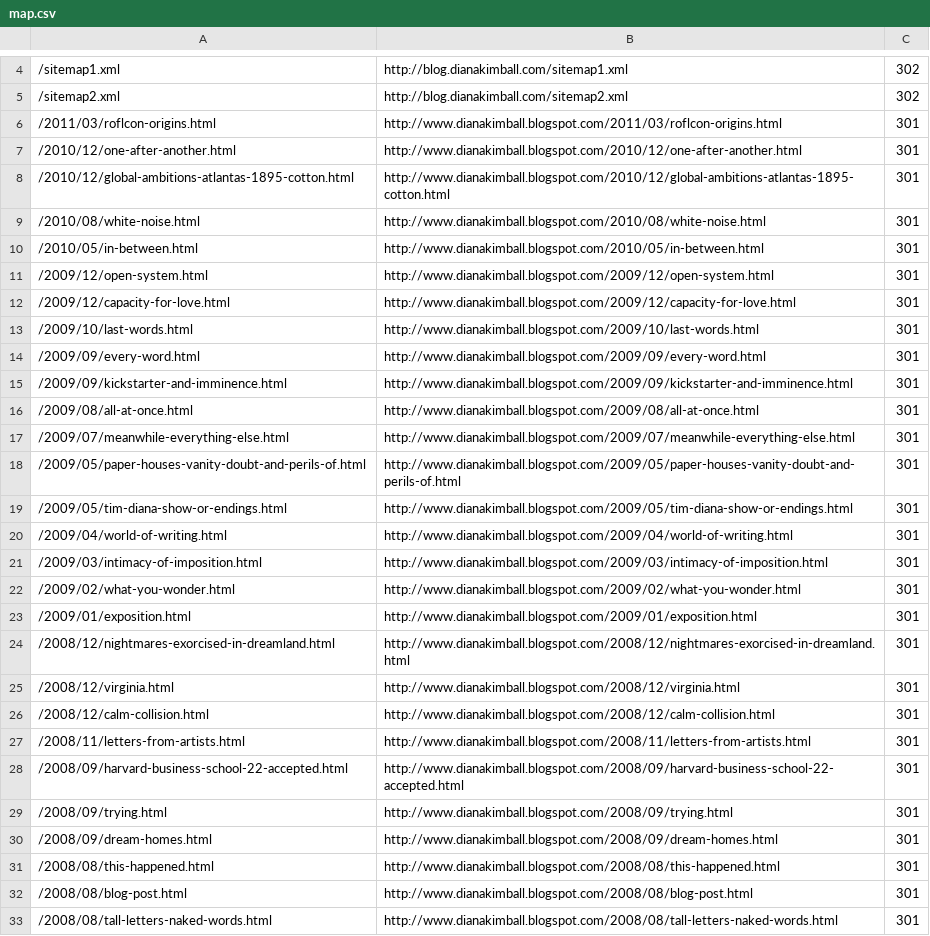
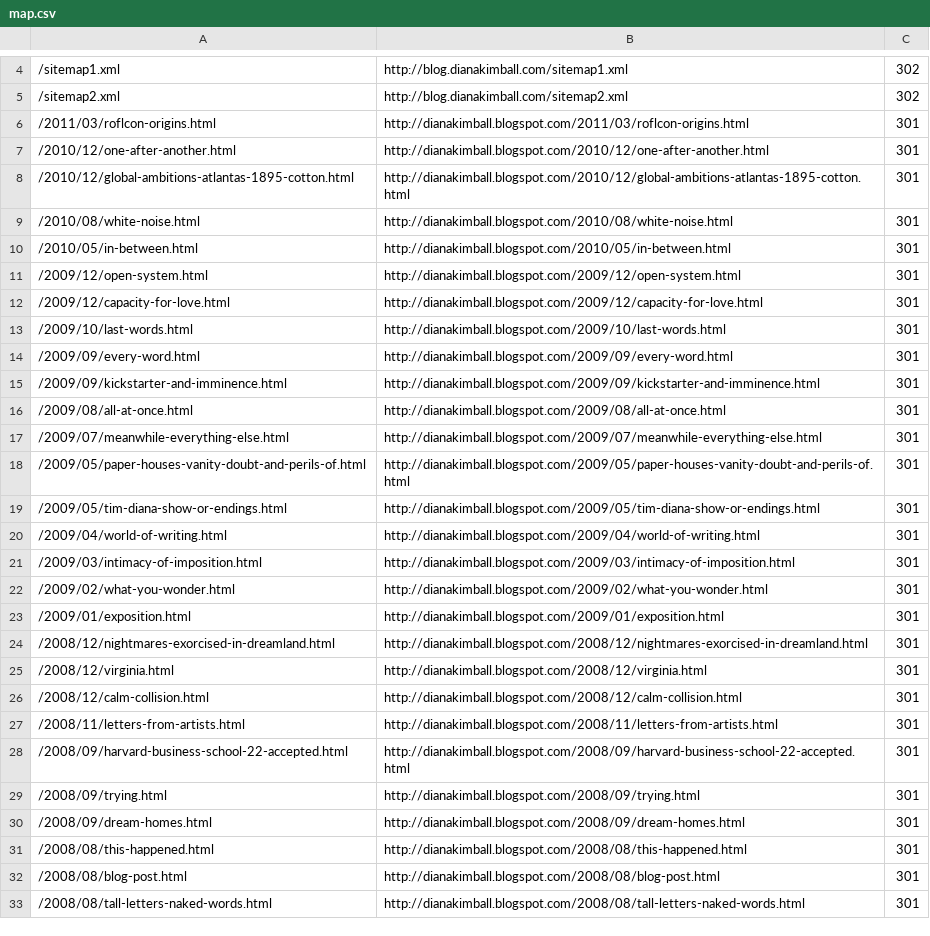
Before and after one commit to dianakimball/dianakimball-com, a CSV file: map.csv, drawn as a sheet; only a part is shown, gaps mark what is left out; the diff covers the shown part only.

```diff
--- a/map.csv
+++ b/map.csv
@@ -5,29 +5,29 @@
 /sitemap2.xml,http://blog.dianakimball.com/sitemap2.xml,302
-/2011/03/roflcon-origins.html,http://www.dianakimball.blogspot.com/2011/03/roflcon-origins.html,301
-/2010/12/one-after-another.html,http://www.dianakimball.blogspot.com/2010/12/one-after-another.html,301
-/2010/12/global-ambitions-atlantas-1895-cotton.html,http://www.dianakimball.blogspot.com/2010/12/global-ambitions-atlantas-1895-cotton.html,301
-/2010/08/white-noise.html,http://www.dianakimball.blogspot.com/2010/08/white-noise.html,301
-/2010/05/in-between.html,http://www.dianakimball.blogspot.com/2010/05/in-between.html,301
-/2009/12/open-system.html,http://www.dianakimball.blogspot.com/2009/12/open-system.html,301
-/2009/12/capacity-for-love.html,http://www.dianakimball.blogspot.com/2009/12/capacity-for-love.html,301
-/2009/10/last-words.html,http://www.dianakimball.blogspot.com/2009/10/last-words.html,301
-/2009/09/every-word.html,http://www.dianakimball.blogspot.com/2009/09/every-word.html,301
-/2009/09/kickstarter-and-imminence.html,http://www.dianakimball.blogspot.com/2009/09/kickstarter-and-imminence.html,301
-/2009/08/all-at-once.html,http://www.dianakimball.blogspot.com/2009/08/all-at-once.html,301
-/2009/07/meanwhile-everything-else.html,http://www.dianakimball.blogspot.com/2009/07/meanwhile-everything-else.html,301
-/2009/05/paper-houses-vanity-doubt-and-perils-of.html,http://www.dianakimball.blogspot.com/2009/05/paper-houses-vanity-doubt-and-perils-of.html,301
-/2009/05/tim-diana-show-or-endings.html,http://www.dianakimball.blogspot.com/2009/05/tim-diana-show-or-endings.html,301
-/2009/04/world-of-writing.html,http://www.dianakimball.blogspot.com/2009/04/world-of-writing.html,301
-/2009/03/intimacy-of-imposition.html,http://www.dianakimball.blogspot.com/2009/03/intimacy-of-imposition.html,301
-/2009/02/what-you-wonder.html,http://www.dianakimball.blogspot.com/2009/02/what-you-wonder.html,301
-/2009/01/exposition.html,http://www.dianakimball.blogspot.com/2009/01/exposition.html,301
-/2008/12/nightmares-exorcised-in-dreamland.html,http://www.dianakimball.blogspot.com/2008/12/nightmares-exorcised-in-dreamland.html,301
-/2008/12/virginia.html,http://www.dianakimball.blogspot.com/2008/12/virginia.html,301
-/2008/12/calm-collision.html,http://www.dianakimball.blogspot.com/2008/12/calm-collision.html,301
-/2008/11/letters-from-artists.html,http://www.dianakimball.blogspot.com/2008/11/letters-from-artists.html,301
-/2008/09/harvard-business-school-22-accepted.html,http://www.dianakimball.blogspot.com/2008/09/harvard-business-school-22-accepted.html,301
-/2008/09/trying.html,http://www.dianakimball.blogspot.com/2008/09/trying.html,301
-/2008/09/dream-homes.html,http://www.dianakimball.blogspot.com/2008/09/dream-homes.html,301
-/2008/08/this-happened.html,http://www.dianakimball.blogspot.com/2008/08/this-happened.html,301
-/2008/08/blog-post.html,http://www.dianakimball.blogspot.com/2008/08/blog-post.html,301
-/2008/08/tall-letters-naked-words.html,http://www.dianakimball.blogspot.com/2008/08/tall-letters-naked-words.html,301
+/2011/03/roflcon-origins.html,http://dianakimball.blogspot.com/2011/03/roflcon-origins.html,301
+/2010/12/one-after-another.html,http://dianakimball.blogspot.com/2010/12/one-after-another.html,301
+/2010/12/global-ambitions-atlantas-1895-cotton.html,http://dianakimball.blogspot.com/2010/12/global-ambitions-atlantas-1895-cotton.html,301
+/2010/08/white-noise.html,http://dianakimball.blogspot.com/2010/08/white-noise.html,301
+/2010/05/in-between.html,http://dianakimball.blogspot.com/2010/05/in-between.html,301
+/2009/12/open-system.html,http://dianakimball.blogspot.com/2009/12/open-system.html,301
+/2009/12/capacity-for-love.html,http://dianakimball.blogspot.com/2009/12/capacity-for-love.html,301
+/2009/10/last-words.html,http://dianakimball.blogspot.com/2009/10/last-words.html,301
+/2009/09/every-word.html,http://dianakimball.blogspot.com/2009/09/every-word.html,301
+/2009/09/kickstarter-and-imminence.html,http://dianakimball.blogspot.com/2009/09/kickstarter-and-imminence.html,301
+/2009/08/all-at-once.html,http://dianakimball.blogspot.com/2009/08/all-at-once.html,301
+/2009/07/meanwhile-everything-else.html,http://dianakimball.blogspot.com/2009/07/meanwhile-everything-else.html,301
+/2009/05/paper-houses-vanity-doubt-and-perils-of.html,http://dianakimball.blogspot.com/2009/05/paper-houses-vanity-doubt-and-perils-of.html,301
+/2009/05/tim-diana-show-or-endings.html,http://dianakimball.blogspot.com/2009/05/tim-diana-show-or-endings.html,301
+/2009/04/world-of-writing.html,http://dianakimball.blogspot.com/2009/04/world-of-writing.html,301
+/2009/03/intimacy-of-imposition.html,http://dianakimball.blogspot.com/2009/03/intimacy-of-imposition.html,301
+/2009/02/what-you-wonder.html,http://dianakimball.blogspot.com/2009/02/what-you-wonder.html,301
+/2009/01/exposition.html,http://dianakimball.blogspot.com/2009/01/exposition.html,301
+/2008/12/nightmares-exorcised-in-dreamland.html,http://dianakimball.blogspot.com/2008/12/nightmares-exorcised-in-dreamland.html,301
+/2008/12/virginia.html,http://dianakimball.blogspot.com/2008/12/virginia.html,301
+/2008/12/calm-collision.html,http://dianakimball.blogspot.com/2008/12/calm-collision.html,301
+/2008/11/letters-from-artists.html,http://dianakimball.blogspot.com/2008/11/letters-from-artists.html,301
+/2008/09/harvard-business-school-22-accepted.html,http://dianakimball.blogspot.com/2008/09/harvard-business-school-22-accepted.html,301
+/2008/09/trying.html,http://dianakimball.blogspot.com/2008/09/trying.html,301
+/2008/09/dream-homes.html,http://dianakimball.blogspot.com/2008/09/dream-homes.html,301
+/2008/08/this-happened.html,http://dianakimball.blogspot.com/2008/08/this-happened.html,301
+/2008/08/blog-post.html,http://dianakimball.blogspot.com/2008/08/blog-post.html,301
+/2008/08/tall-letters-naked-words.html,http://dianakimball.blogspot.com/2008/08/tall-letters-naked-words.html,301
```
Also changed, not shown: 101 edited cells elsewhere in this file, 1 other file.
